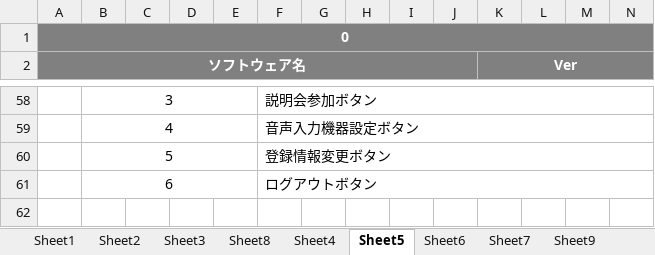
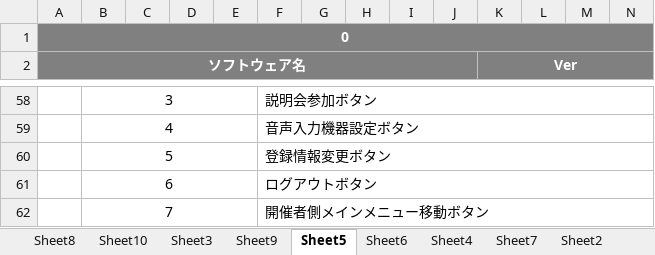
Before and after one commit to miyazaki026/git04, an Excel workbook: 合同オンライン企業展レイアウト林.xlsx, sheet Sheet5, drawn as a sheet; only a part is shown, gaps mark what is left out; values as stored, in another font and other column widths than the file's, no borders; charts and pictures not drawn; rows hold the shown columns only; the diff names each change by its address in the sheet, - before the commit and + after, or states it on an @@ line.

```diff
--- a/合同オンライン企業展レイアウト林.xlsx (sheet Sheet5)
+++ b/合同オンライン企業展レイアウト林.xlsx (sheet Sheet5)
+sheet tab: Sheet10
@@ sheet tab order changed: Sheet8 | Sheet10 | Sheet3 | Sheet9 | Sheet5 | Sheet6 | Sheet4 | Sheet7 | Sheet2 @@
+row 62:  | 7 |  |  |  | 開催者側メインメニュー移動ボタン
```
Also changed, not shown: sheet Sheet8, sheet Sheet9, sheet Sheet6, sheet Sheet7, charts or pictures.
